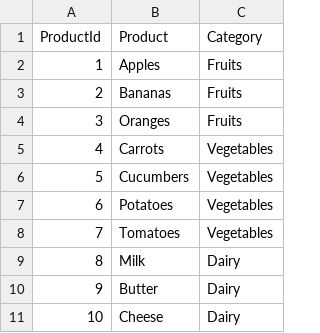
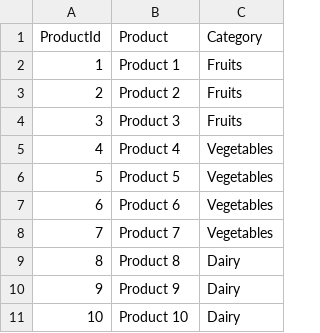
Before and after one commit to FabricDevCamp/SampleData, a CSV file: ProductSales/Prod/Products.csv, drawn as a sheet.

Commit message:
Update Products.csv

```diff
--- a/ProductSales/Prod/Products.csv
+++ b/ProductSales/Prod/Products.csv
@@ -1,11 +1,11 @@
 ProductId,Product,Category
-1,Apples,Fruits
-2,Bananas,Fruits
-3,Oranges,Fruits
-4,Carrots,Vegetables
-5,Cucumbers,Vegetables
-6,Potatoes,Vegetables
-7,Tomatoes,Vegetables
-8,Milk,Dairy
-9,Butter,Dairy
-10,Cheese,Dairy
+1,Product 1,Fruits
+2,Product 2,Fruits
+3,Product 3,Fruits
+4,Product 4,Vegetables
+5,Product 5,Vegetables
+6,Product 6,Vegetables
+7,Product 7,Vegetables
+8,Product 8,Dairy
+9,Product 9,Dairy
+10,Product 10,Dairy
```
